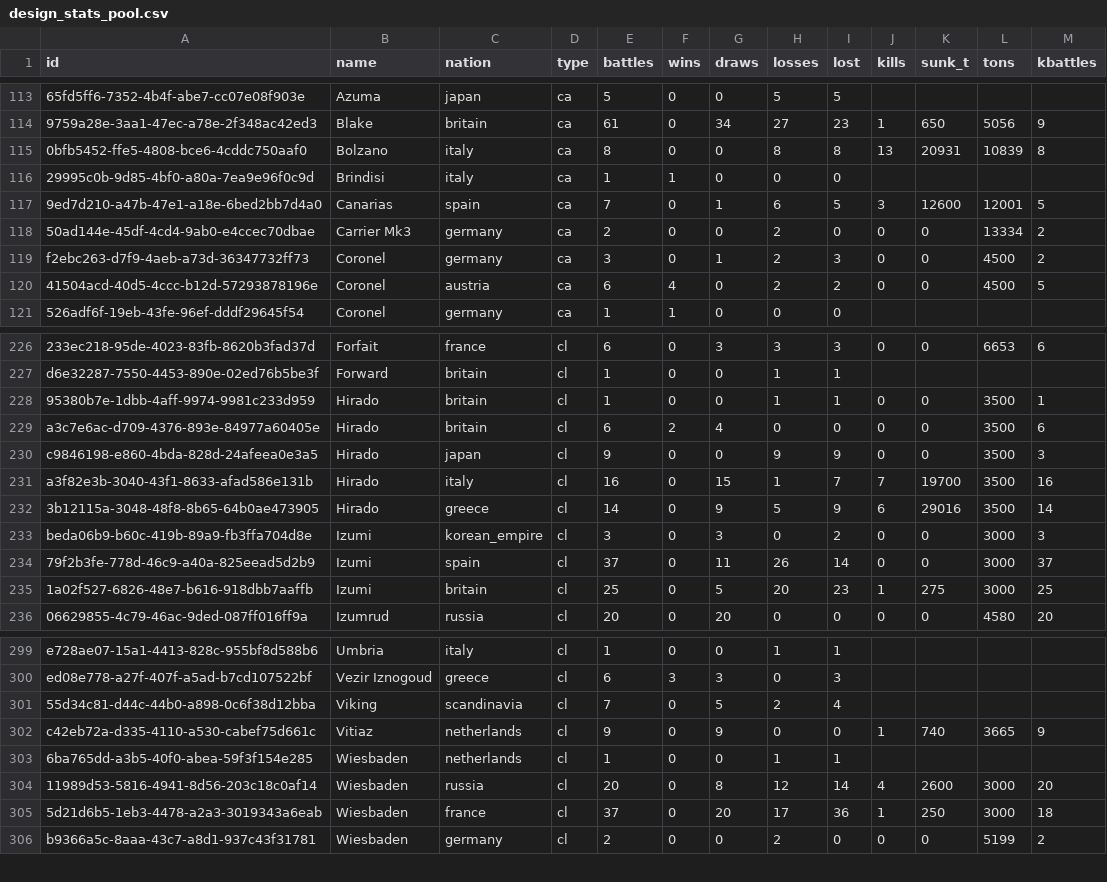
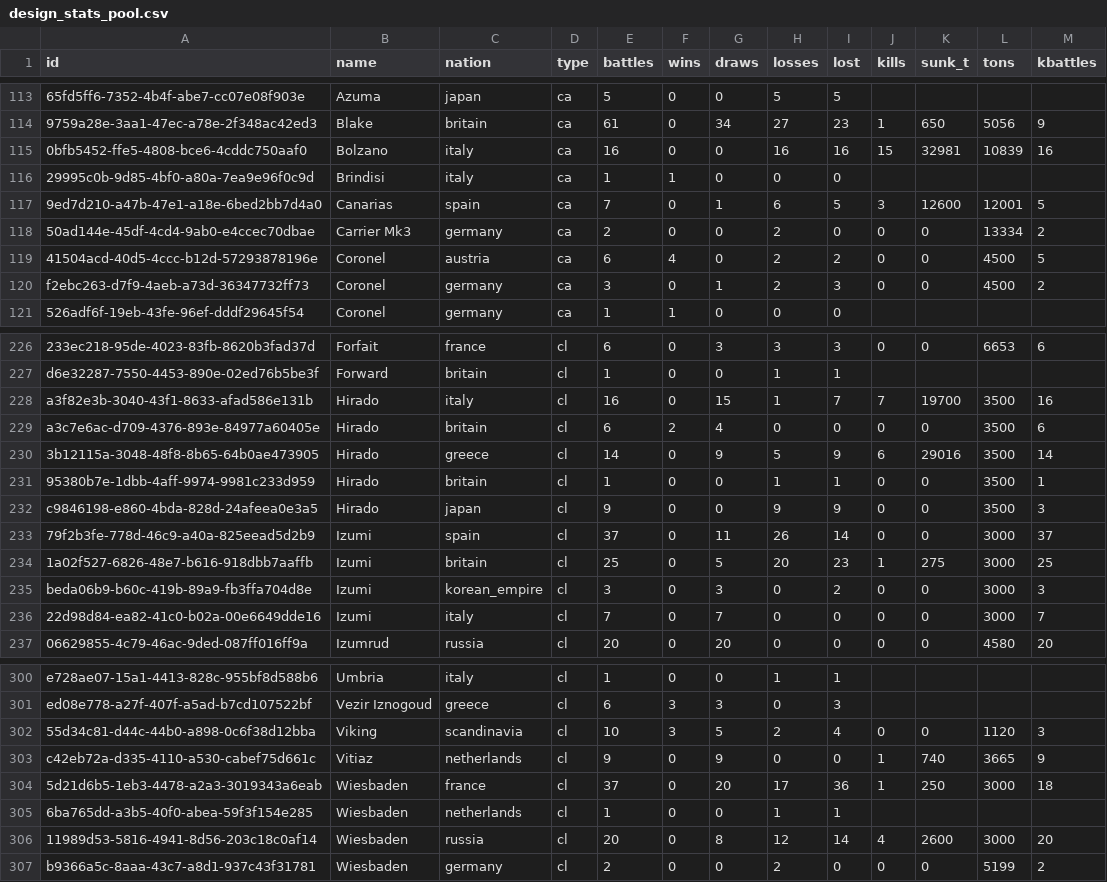
Before and after one commit to KlaudiuszLedwoch/Iron-Admiral, a CSV file: payload/Mods/IronAdmiralDesigns/design_stats_pool.csv, drawn as a sheet; only a part is shown, gaps mark what is left out; addresses are those after the commit; the diff covers the shown part only; the diff names each change by its address in the sheet, - before the commit and + after, or states it on an @@ line.

Commit message:
Data and installer from development c1bb4c34

```diff
--- a/payload/Mods/IronAdmiralDesigns/design_stats_pool.csv
+++ b/payload/Mods/IronAdmiralDesigns/design_stats_pool.csv
-E115 (battles): 8
+E115 (battles): 16
-H115 (losses): 8
+H115 (losses): 16
-I115 (lost): 8
+I115 (lost): 16
-J115 (kills): 13
+J115 (kills): 15
-K115 (sunk_t): 20931
+K115 (sunk_t): 32981
-M115 (kbattles): 8
+M115 (kbattles): 16
@@ row 120 moved to row 119: 41504acd-40d5-4ccc-b12d-57293878196e @@
@@ row 231 moved to row 228: a3f82e3b-3040-43f1-8633-afad586e131b @@
@@ row 232 moved to row 230: 3b12115a-3048-48f8-8b65-64b0ae473905 @@
@@ row 233 moved to row 235: beda06b9-b60c-419b-89a9-fb3ffa704d8e @@
+row 236: 22d98d84-ea82-41c0-b02a-00e6649dde16 | Izumi | italy | cl | 7 | 0 | 7 | 0 | 0 | 0 | 0 | 3000 | 7
-E302 (battles): 7
+E302 (battles): 10
-F302 (wins): 0
+F302 (wins): 3
-J302 (kills): (empty)
+J302 (kills): 0
-K302 (sunk_t): (empty)
+K302 (sunk_t): 0
-L302 (tons): (empty)
+L302 (tons): 1120
-M302 (kbattles): (empty)
+M302 (kbattles): 3
@@ row 305 moved to row 304: 5d21d6b5-1eb3-4478-a2a3-3019343a6eab @@
```
Also changed, not shown: 48 moved rows elsewhere in this file, 1 other file.
